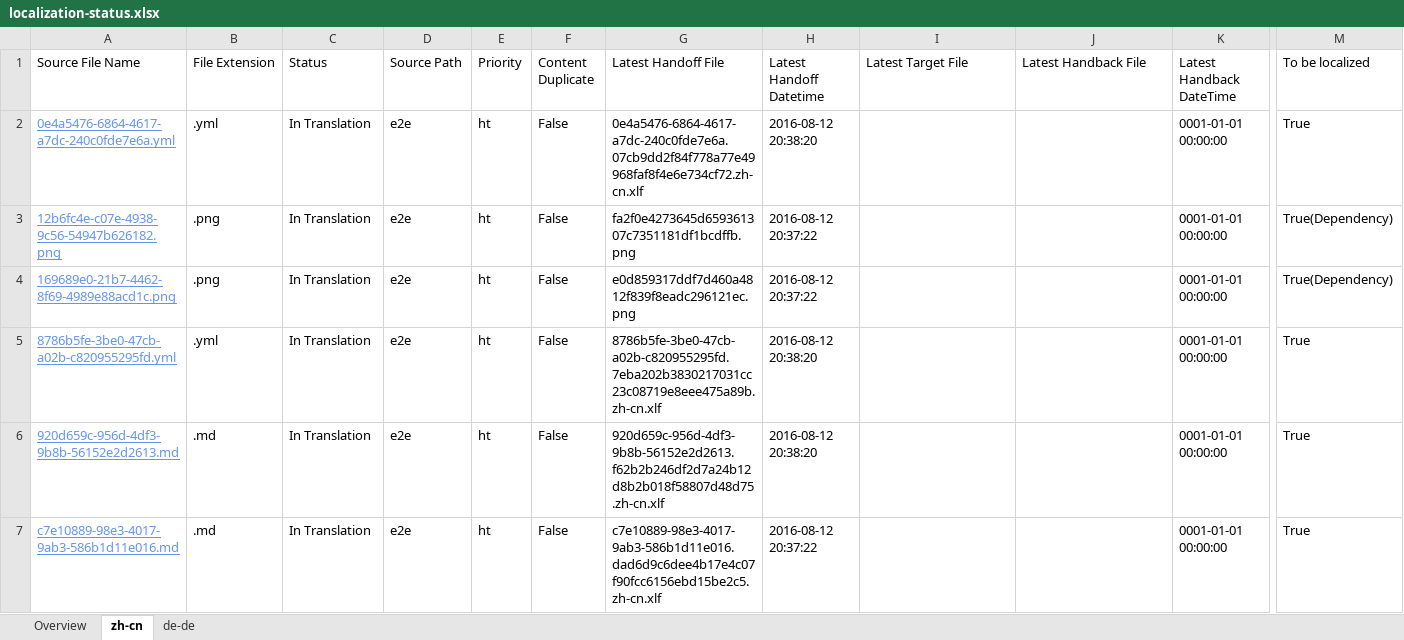
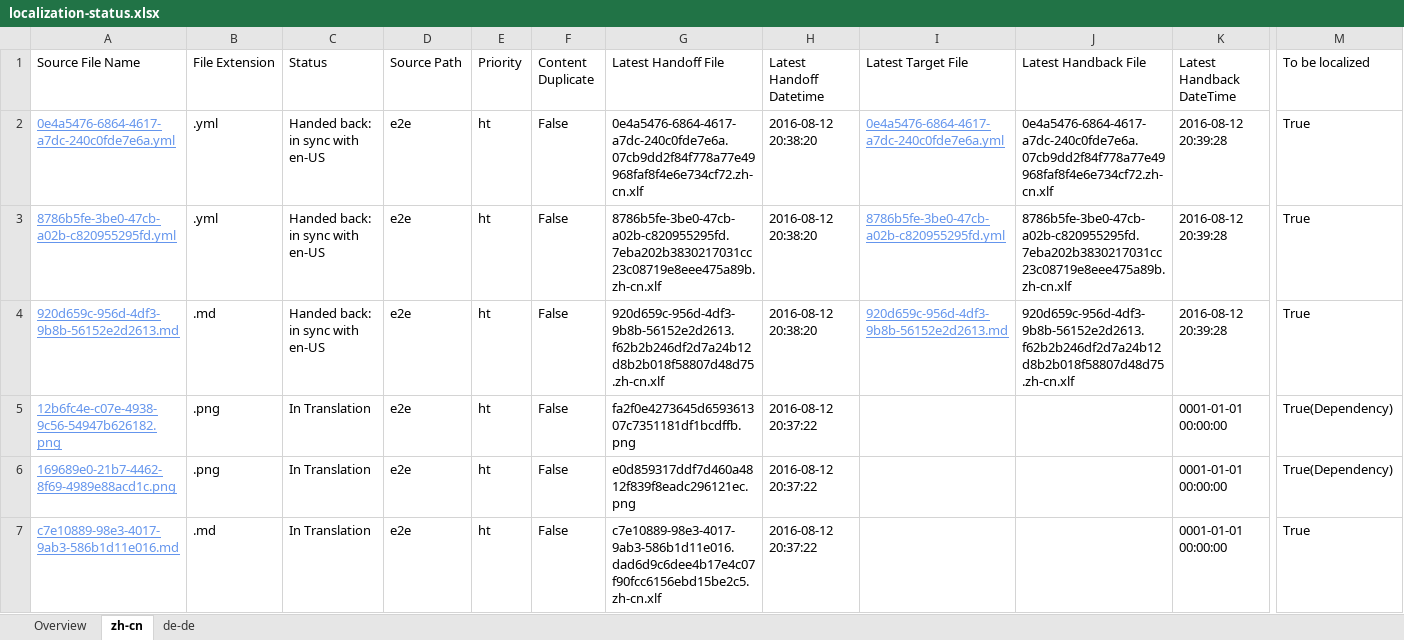
Before and after one commit to OpenLocalizationTestOrg/olhandback-e2e, an Excel workbook: ol-handback/OpenLocalizationTestOrg/oltest/ci/localization-status.xlsx, sheet zh-cn, drawn as a sheet; only a part is shown, gaps mark what is left out; values as stored, in another font and other column widths than the file's, no borders; table styles not drawn; removed rows and columns are numbered as before the commit, all else as after; rows hold the shown columns only; the diff names each change by its address in the sheet, - before the commit and + after, or states it on an @@ line.

Commit message:
Generate Report for Handback

```diff
--- a/ol-handback/OpenLocalizationTestOrg/oltest/ci/localization-status.xlsx (sheet zh-cn)
+++ b/ol-handback/OpenLocalizationTestOrg/oltest/ci/localization-status.xlsx (sheet zh-cn)
-C2 (Status): In Translation
+C2 (Status): Handed back: in sync with en-US
-I2 (Latest Target File): (empty)
+I2 (Latest Target File): 0e4a5476-6864-4617-a7dc-240c0fde7e6a.yml
-J2 (Latest Handback File): (empty)
+J2 (Latest Handback File): 0e4a5476-6864-4617-a7dc-240c0fde7e6a.07cb9dd2f84f778a77e49968faf8f4e6e734cf72.zh-cn.xlf
-K2 (Latest Handback DateTime): 0001-01-01 00:00:00
+K2 (Latest Handback DateTime): 2016-08-12 20:39:28
+row 3: 8786b5fe-3be0-47cb-a02b-c820955295fd.yml | .yml | Handed back: in sync with en-US | e2e | ht | False | 8786b5fe-3be0-47cb-a02b-c820955295fd.7eba202b3830217031cc23c08719e8eee475a89b.zh-cn.xlf | 2016-08-12 20:38:20 | 8786b5fe-3be0-47cb-a02b-c820955295fd.yml | 8786b5fe-3be0-47cb-a02b-c820955295fd.7eba202b3830217031cc23c08719e8eee475a89b.zh-cn.xlf | 2016-08-12 20:39:28 | True
+row 4: 920d659c-956d-4df3-9b8b-56152e2d2613.md | .md | Handed back: in sync with en-US | e2e | ht | False | 920d659c-956d-4df3-9b8b-56152e2d2613.f62b2b246df2d7a24b12d8b2b018f58807d48d75.zh-cn.xlf | 2016-08-12 20:38:20 | 920d659c-956d-4df3-9b8b-56152e2d2613.md | 920d659c-956d-4df3-9b8b-56152e2d2613.f62b2b246df2d7a24b12d8b2b018f58807d48d75.zh-cn.xlf | 2016-08-12 20:39:28 | True
-row 5: 8786b5fe-3be0-47cb-a02b-c820955295fd.yml | .yml | In Translation | e2e | ht | False | 8786b5fe-3be0-47cb-a02b-c820955295fd.7eba202b3830217031cc23c08719e8eee475a89b.zh-cn.xlf | 2016-08-12 20:38:20 |  |  | 0001-01-01 00:00:00 | True
-row 6: 920d659c-956d-4df3-9b8b-56152e2d2613.md | .md | In Translation | e2e | ht | False | 920d659c-956d-4df3-9b8b-56152e2d2613.f62b2b246df2d7a24b12d8b2b018f58807d48d75.zh-cn.xlf | 2016-08-12 20:38:20 |  |  | 0001-01-01 00:00:00 | True
```
Also changed, not shown: sheet de-de, sheet Overview, 1 other file.
